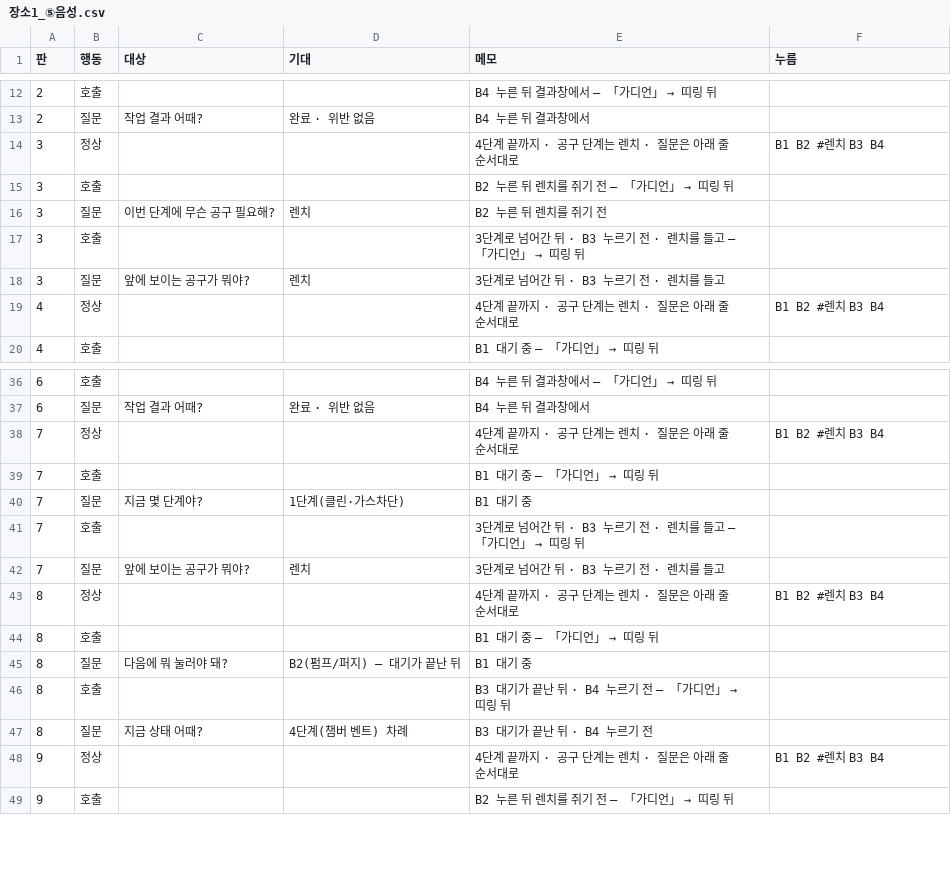
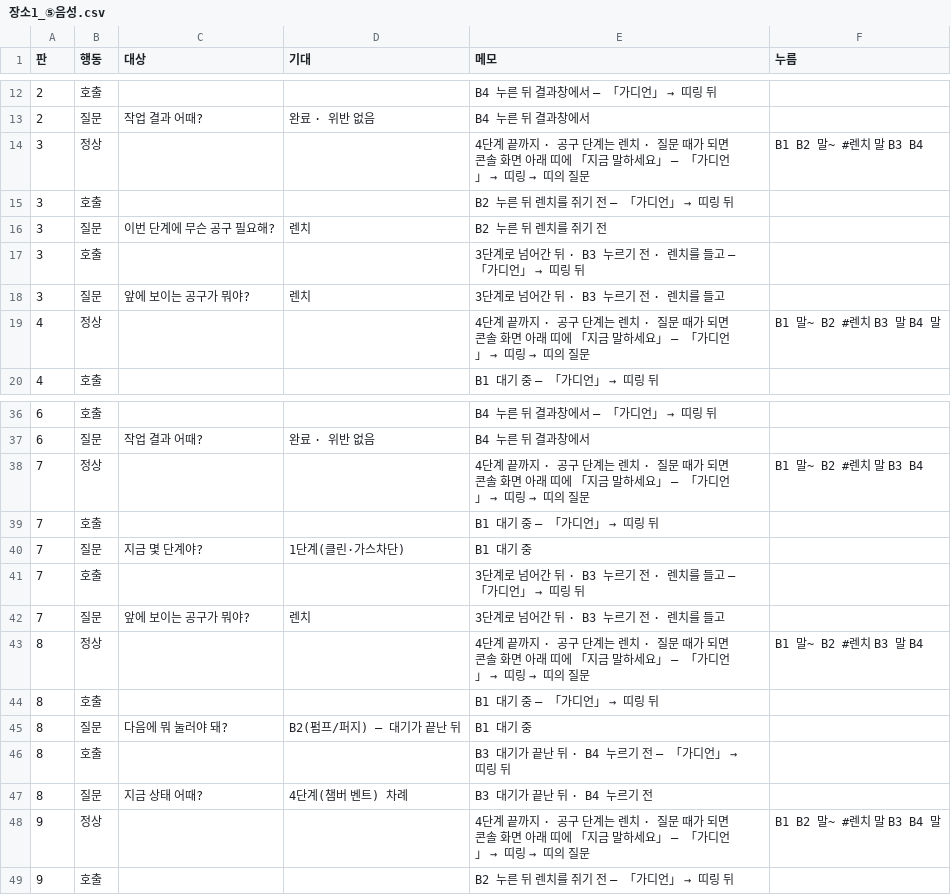
Before and after one commit to kimem9859-arch/Rpi5, a CSV file: Demo/measure/시나리오/장소1_⑤음성.csv, drawn as a sheet; only a part is shown, gaps mark what is left out; the diff covers the shown part only.

```diff
--- a/Demo/measure/시나리오/장소1_⑤음성.csv
+++ b/Demo/measure/시나리오/장소1_⑤음성.csv
@@ -13,3 +13,3 @@
 2,질문,작업 결과 어때?,완료 · 위반 없음,B4 누른 뒤 결과창에서,
-3,정상,,,4단계 끝까지 · 공구 단계는 렌치 · 질문은 아래 줄 순서대로,B1 B2 #렌치 B3 B4
+3,정상,,,4단계 끝까지 · 공구 단계는 렌치 · 질문 때가 되면 콘솔 화면 아래 띠에 「지금 말하세요」 — 「가디언」 → 띠링 → 띠의 질문,B1 B2 말~ #렌치 말 B3 B4
 3,호출,,,B2 누른 뒤 렌치를 쥐기 전 — 「가디언」 → 띠링 뒤,
@@ -18,3 +18,3 @@
 3,질문,앞에 보이는 공구가 뭐야?,렌치,3단계로 넘어간 뒤 · B3 누르기 전 · 렌치를 들고,
-4,정상,,,4단계 끝까지 · 공구 단계는 렌치 · 질문은 아래 줄 순서대로,B1 B2 #렌치 B3 B4
+4,정상,,,4단계 끝까지 · 공구 단계는 렌치 · 질문 때가 되면 콘솔 화면 아래 띠에 「지금 말하세요」 — 「가디언」 → 띠링 → 띠의 질문,B1 말~ B2 #렌치 B3 말 B4 말
 4,호출,,,B1 대기 중 — 「가디언」 → 띠링 뒤,
@@ -37,3 +37,3 @@
 6,질문,작업 결과 어때?,완료 · 위반 없음,B4 누른 뒤 결과창에서,
-7,정상,,,4단계 끝까지 · 공구 단계는 렌치 · 질문은 아래 줄 순서대로,B1 B2 #렌치 B3 B4
+7,정상,,,4단계 끝까지 · 공구 단계는 렌치 · 질문 때가 되면 콘솔 화면 아래 띠에 「지금 말하세요」 — 「가디언」 → 띠링 → 띠의 질문,B1 말~ B2 #렌치 말 B3 B4
 7,호출,,,B1 대기 중 — 「가디언」 → 띠링 뒤,
@@ -42,3 +42,3 @@
 7,질문,앞에 보이는 공구가 뭐야?,렌치,3단계로 넘어간 뒤 · B3 누르기 전 · 렌치를 들고,
-8,정상,,,4단계 끝까지 · 공구 단계는 렌치 · 질문은 아래 줄 순서대로,B1 B2 #렌치 B3 B4
+8,정상,,,4단계 끝까지 · 공구 단계는 렌치 · 질문 때가 되면 콘솔 화면 아래 띠에 「지금 말하세요」 — 「가디언」 → 띠링 → 띠의 질문,B1 말~ B2 #렌치 B3 말 B4
 8,호출,,,B1 대기 중 — 「가디언」 → 띠링 뒤,
@@ -47,3 +47,3 @@
 8,질문,지금 상태 어때?,4단계(챔버 벤트) 차례,B3 대기가 끝난 뒤 · B4 누르기 전,
-9,정상,,,4단계 끝까지 · 공구 단계는 렌치 · 질문은 아래 줄 순서대로,B1 B2 #렌치 B3 B4
+9,정상,,,4단계 끝까지 · 공구 단계는 렌치 · 질문 때가 되면 콘솔 화면 아래 띠에 「지금 말하세요」 — 「가디언」 → 띠링 → 띠의 질문,B1 B2 말~ #렌치 말 B3 B4 말
 9,호출,,,B2 누른 뒤 렌치를 쥐기 전 — 「가디언」 → 띠링 뒤,
```
Also changed, not shown: 20 edited cells elsewhere in this file, 2 other files.
